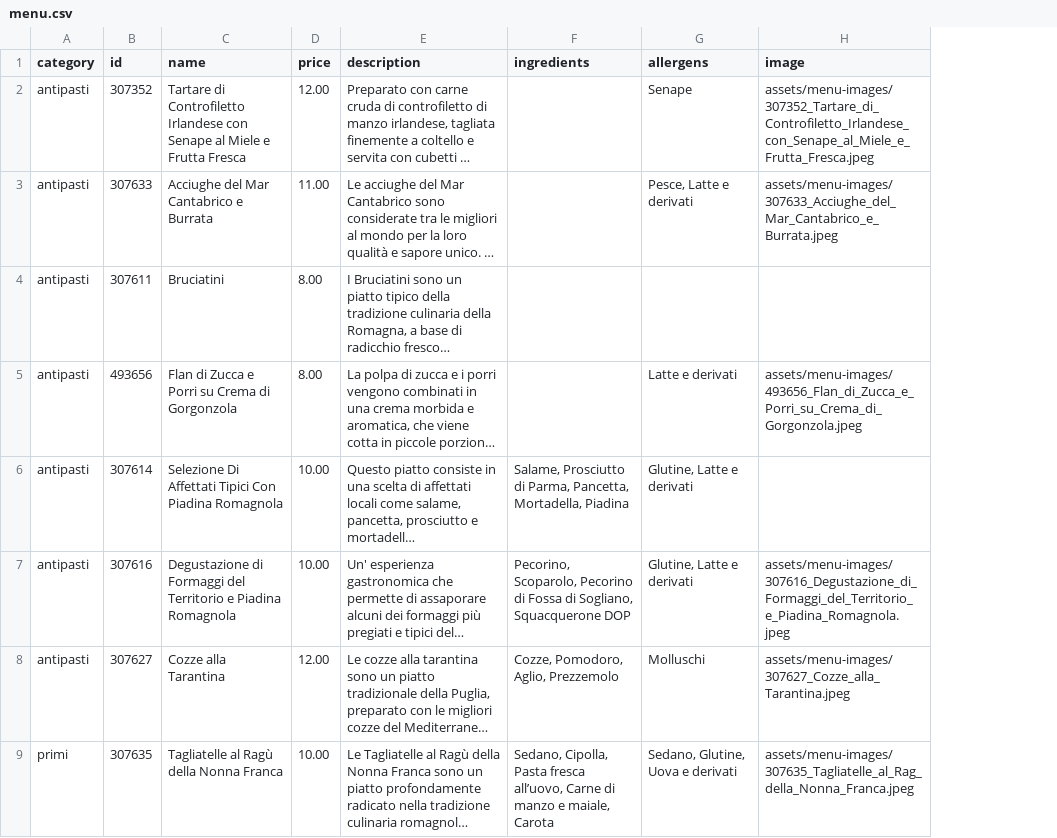
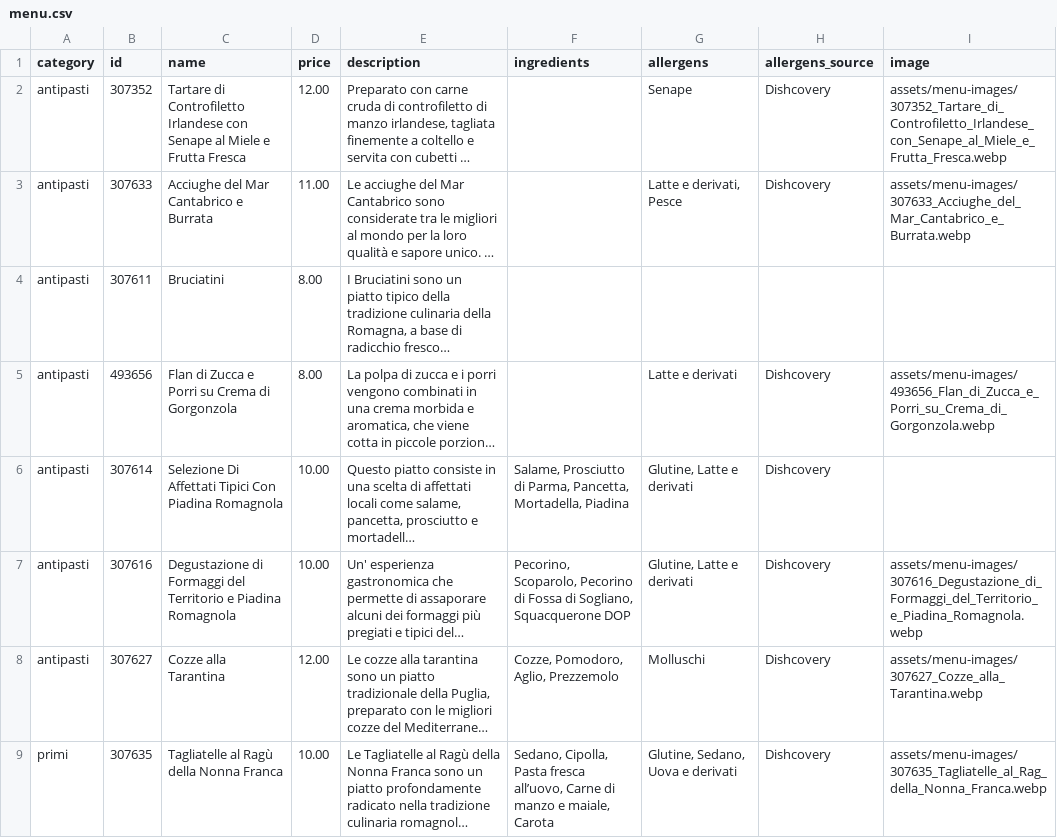
Before and after one commit to dal1312/-ponte6, a CSV file: data/menu.csv, drawn as a sheet; only a part is shown; long unchanged cells end in …; addresses are those after the commit; the diff covers the shown part only; the diff names each change by its address in the sheet, - before the commit and + after, or states it on an @@ line.

```diff
--- a/data/menu.csv
+++ b/data/menu.csv
+column H (allergens_source), rows 2-9: Dishcovery | Dishcovery |  | Dishcovery | Dishcovery | Dishcovery | Dishcovery | Dishcovery
-I2 (image): assets/menu-images/307352_Tartare_di_Controfiletto_Irlandese_con_Senape_al_Miele_e_Frutta_Fresca.jpeg
+I2 (image): assets/menu-images/307352_Tartare_di_Controfiletto_Irlandese_con_Senape_al_Miele_e_Frutta_Fresca.webp
-G3 (allergens): Pesce, Latte e derivati
+G3 (allergens): Latte e derivati, Pesce
-I3 (image): assets/menu-images/307633_Acciughe_del_Mar_Cantabrico_e_Burrata.jpeg
+I3 (image): assets/menu-images/307633_Acciughe_del_Mar_Cantabrico_e_Burrata.webp
-I5 (image): assets/menu-images/493656_Flan_di_Zucca_e_Porri_su_Crema_di_Gorgonzola.jpeg
+I5 (image): assets/menu-images/493656_Flan_di_Zucca_e_Porri_su_Crema_di_Gorgonzola.webp
-I7 (image): assets/menu-images/307616_Degustazione_di_Formaggi_del_Territorio_e_Piadina_Romagnola.jpeg
+I7 (image): assets/menu-images/307616_Degustazione_di_Formaggi_del_Territorio_e_Piadina_Romagnola.webp
-I8 (image): assets/menu-images/307627_Cozze_alla_Tarantina.jpeg
+I8 (image): assets/menu-images/307627_Cozze_alla_Tarantina.webp
-G9 (allergens): Sedano, Glutine, Uova e derivati
+G9 (allergens): Glutine, Sedano, Uova e derivati
-I9 (image): assets/menu-images/307635_Tagliatelle_al_Rag_della_Nonna_Franca.jpeg
+I9 (image): assets/menu-images/307635_Tagliatelle_al_Rag_della_Nonna_Franca.webp
```
Also changed, not shown: 24 added rows and 21 edited cells elsewhere in this file, 57 other files.
